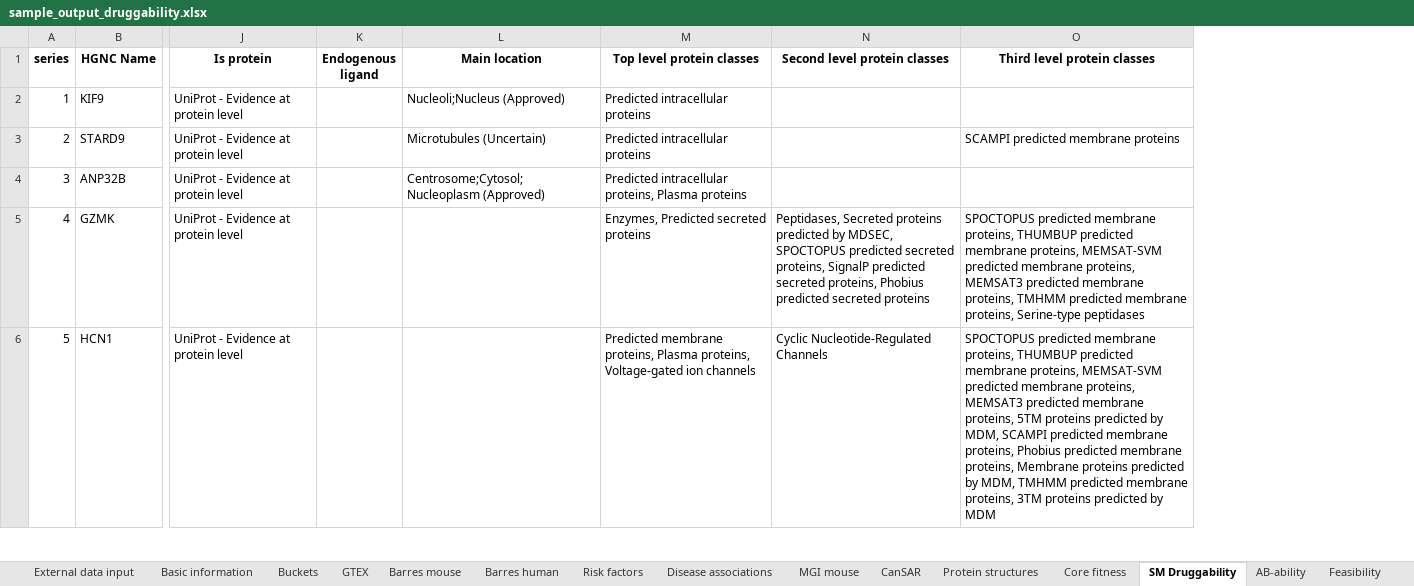
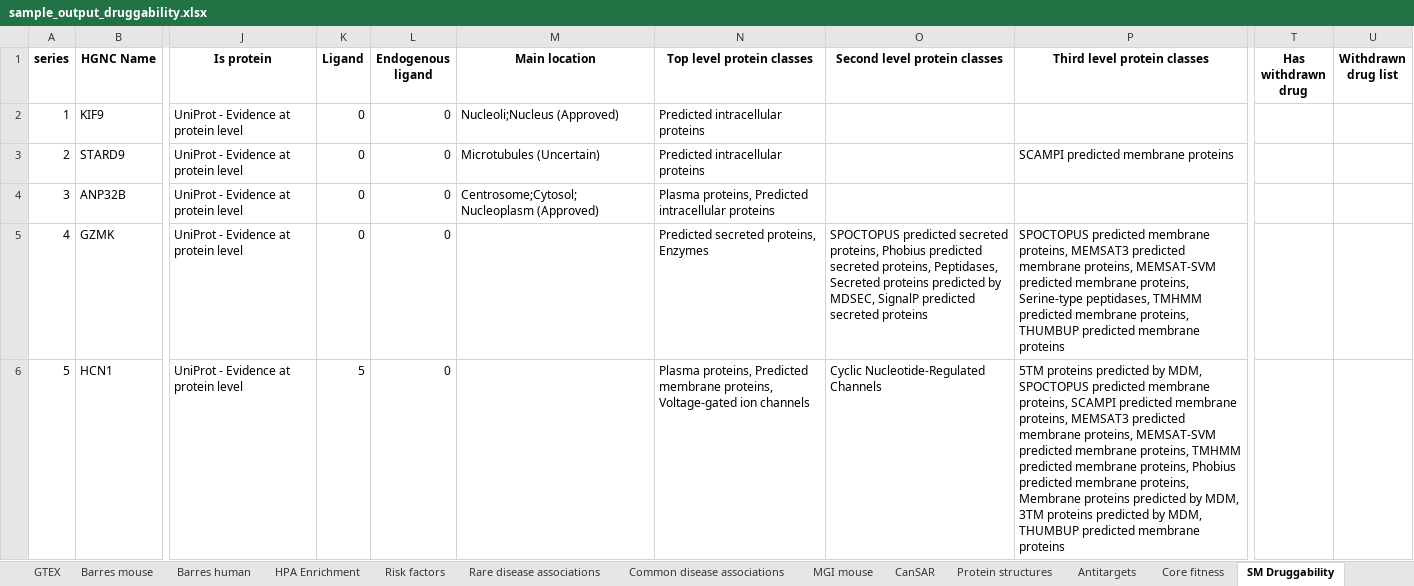
Before and after one commit to NeilPearson-Lilly/TractaViewer, an Excel workbook: Example_output/sample_output_druggability.xlsx, sheet SM Druggability, drawn as a sheet; only a part is shown, gaps mark what is left out; values as stored, in another font and other column widths than the file's, no borders; addresses are those after the commit; the diff covers the shown part only; the diff names each change by its address in the sheet, - before the commit and + after, or states it on an @@ line.

Commit message:
1.15 Add data from IUPHAR concerning ligand interactions. Bug fixes to SM druggability and AB-ability bucketing, to better make use of available information. Increase number of druggability buckets, reflecting a more reasonable, in-depth classification. Use DrugEBIlity data in bucketing procedure. Reduce potential repeated querying of some sources.

```diff
--- a/Example_output/sample_output_druggability.xlsx (sheet SM Druggability)
+++ b/Example_output/sample_output_druggability.xlsx (sheet SM Druggability)
-sheet tab: Disease associations
+sheet tab: HPA Enrichment
+sheet tab: Rare disease associations
+sheet tab: Common disease associations
+sheet tab: Antitargets
+column K (Ligand), rows 2-6: 0 | 0 | 0 | 0 | 5
+column T (Has withdrawn drug), empty
+column U (Withdrawn drug list), empty
-L2:L6 (Endogenous ligand): (empty)
+L2:L6 (Endogenous ligand): 0
-N4 (Top level protein classes): Predicted intracellular proteins, Plasma proteins
+N4 (Top level protein classes): Plasma proteins, Predicted intracellular proteins
-N5 (Top level protein classes): Enzymes, Predicted secreted proteins
+N5 (Top level protein classes): Predicted secreted proteins, Enzymes
-O5 (Second level protein classes): Peptidases, Secreted proteins predicted by MDSEC, SPOCTOPUS predicted secreted proteins, SignalP predicted secreted proteins, Phobius predicted secreted…
+O5 (Second level protein classes): SPOCTOPUS predicted secreted proteins, Phobius predicted secreted proteins, Peptidases, Secreted proteins predicted by MDSEC, SignalP predicted secreted…
-P5 (Third level protein classes): …membrane proteins, THUMBUP predicted membrane proteins, MEMSAT-SVM predicted membrane proteins, MEMSAT3 predicted membrane proteins, TMHMM predicted membrane proteins, Serine-type peptidases
+P5 (Third level protein classes): …membrane proteins, MEMSAT3 predicted membrane proteins, MEMSAT-SVM predicted membrane proteins, Serine-type peptidases, TMHMM predicted membrane proteins, THUMBUP predicted membrane proteins
-N6 (Top level protein classes): Predicted membrane proteins, Plasma proteins, Voltage-gated…
+N6 (Top level protein classes): Plasma proteins, Predicted membrane proteins, Voltage-gated…
-P6 (Third level protein classes): SPOCTOPUS predicted membrane proteins, THUMBUP predicted membrane proteins, MEMSAT-SVM predicted membrane proteins, MEMSAT3 predicted membrane proteins, 5TM proteins predicted by MDM, SCAMPI predicted membrane proteins, Phobius predicted membrane proteins, Membrane proteins predicted by MDM, TMHMM predicted membrane proteins, 3TM proteins predicted by MDM
+P6 (Third level protein classes): 5TM proteins predicted by MDM, SPOCTOPUS predicted membrane proteins, SCAMPI predicted membrane proteins, MEMSAT3 predicted membrane proteins, MEMSAT-SVM predicted membrane proteins, TMHMM predicted membrane proteins, Phobius predicted membrane proteins, Membrane proteins predicted by MDM, 3TM proteins predicted by MDM, THUMBUP predicted membrane proteins
```
Also changed, not shown: 34 edited cells elsewhere in this sheet, sheet Existing drugs, sheet GWAS, sheet Risk factors, sheet Buckets, sheet Basic information, sheet Feasibility, 5 more sheets, other sheet tabs, 12 other files.
